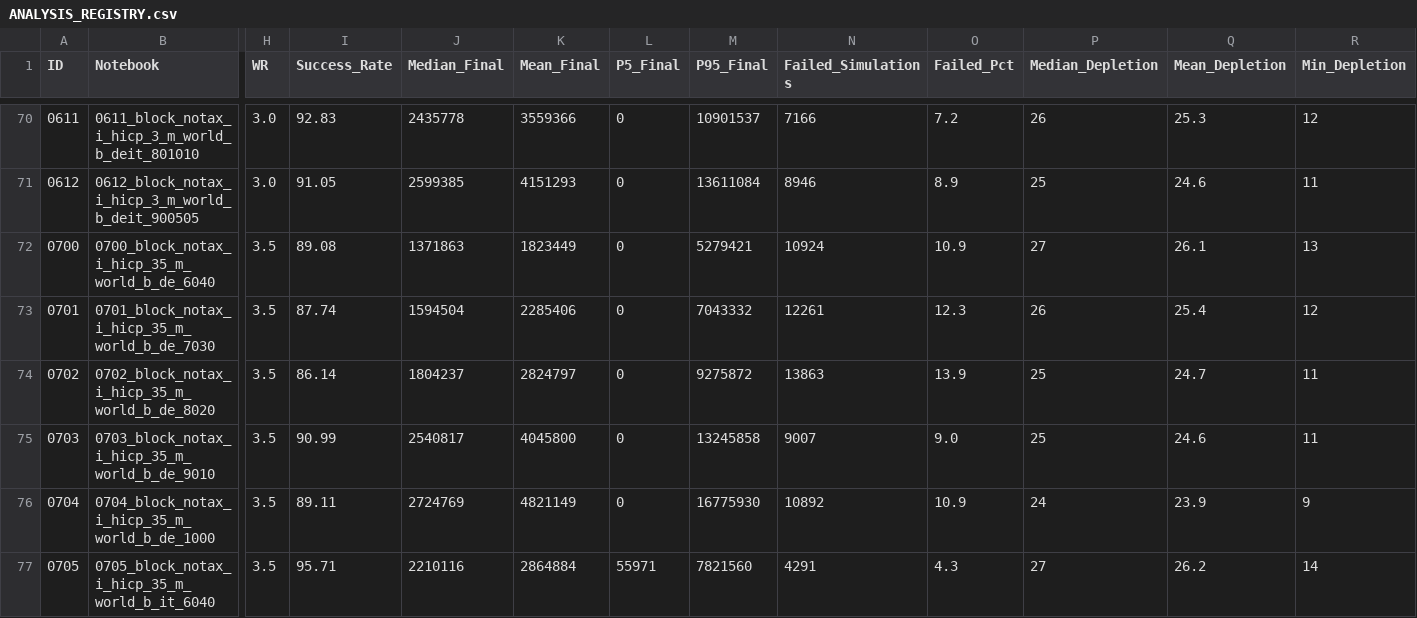
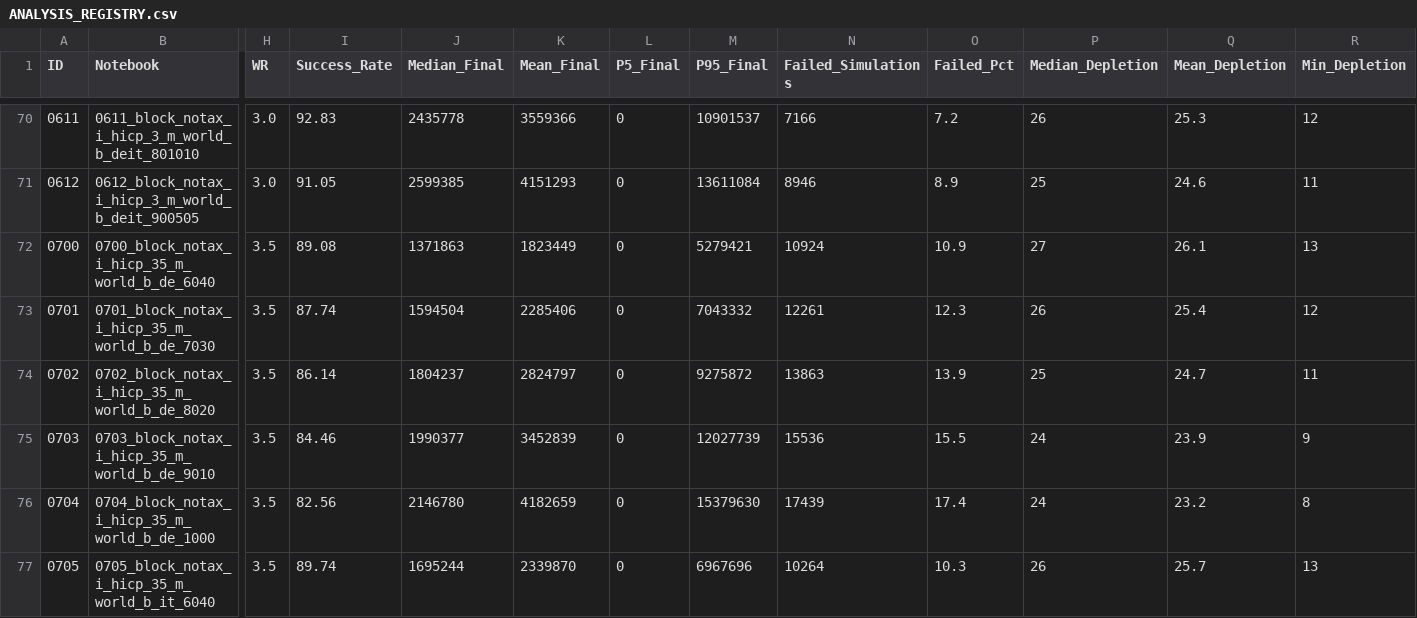
Before and after one commit to amedeos/fire-eu-analysis, a CSV file: ANALYSIS_REGISTRY.csv, drawn as a sheet; only a part is shown, gaps mark what is left out; the diff covers the shown part only; the diff names each change by its address in the sheet, - before the commit and + after, or states it on an @@ line.

```diff
--- a/ANALYSIS_REGISTRY.csv
+++ b/ANALYSIS_REGISTRY.csv
-I75 (Success_Rate): 90.99
+I75 (Success_Rate): 84.46
-J75 (Median_Final): 2540817
+J75 (Median_Final): 1990377
-K75 (Mean_Final): 4045800
+K75 (Mean_Final): 3452839
-M75 (P95_Final): 13245858
+M75 (P95_Final): 12027739
-N75 (Failed_Simulations): 9007
+N75 (Failed_Simulations): 15536
-O75 (Failed_Pct): 9.0
+O75 (Failed_Pct): 15.5
-P75 (Median_Depletion): 25
+P75 (Median_Depletion): 24
-Q75 (Mean_Depletion): 24.6
+Q75 (Mean_Depletion): 23.9
-R75 (Min_Depletion): 11
+R75 (Min_Depletion): 9
-I76 (Success_Rate): 89.11
+I76 (Success_Rate): 82.56
-J76 (Median_Final): 2724769
+J76 (Median_Final): 2146780
-K76 (Mean_Final): 4821149
+K76 (Mean_Final): 4182659
-M76 (P95_Final): 16775930
+M76 (P95_Final): 15379630
-N76 (Failed_Simulations): 10892
+N76 (Failed_Simulations): 17439
-O76 (Failed_Pct): 10.9
+O76 (Failed_Pct): 17.4
-Q76 (Mean_Depletion): 23.9
+Q76 (Mean_Depletion): 23.2
-R76 (Min_Depletion): 9
+R76 (Min_Depletion): 8
-I77 (Success_Rate): 95.71
+I77 (Success_Rate): 89.74
-J77 (Median_Final): 2210116
+J77 (Median_Final): 1695244
-K77 (Mean_Final): 2864884
+K77 (Mean_Final): 2339870
-L77 (P5_Final): 55971
+L77 (P5_Final): 0
-M77 (P95_Final): 7821560
+M77 (P95_Final): 6967696
-N77 (Failed_Simulations): 4291
+N77 (Failed_Simulations): 10264
-O77 (Failed_Pct): 4.3
+O77 (Failed_Pct): 10.3
-P77 (Median_Depletion): 27
+P77 (Median_Depletion): 26
-Q77 (Mean_Depletion): 26.2
+Q77 (Mean_Depletion): 25.7
-R77 (Min_Depletion): 14
+R77 (Min_Depletion): 13
```
Also changed, not shown: 61 edited cells elsewhere in this file, 1 other file.
